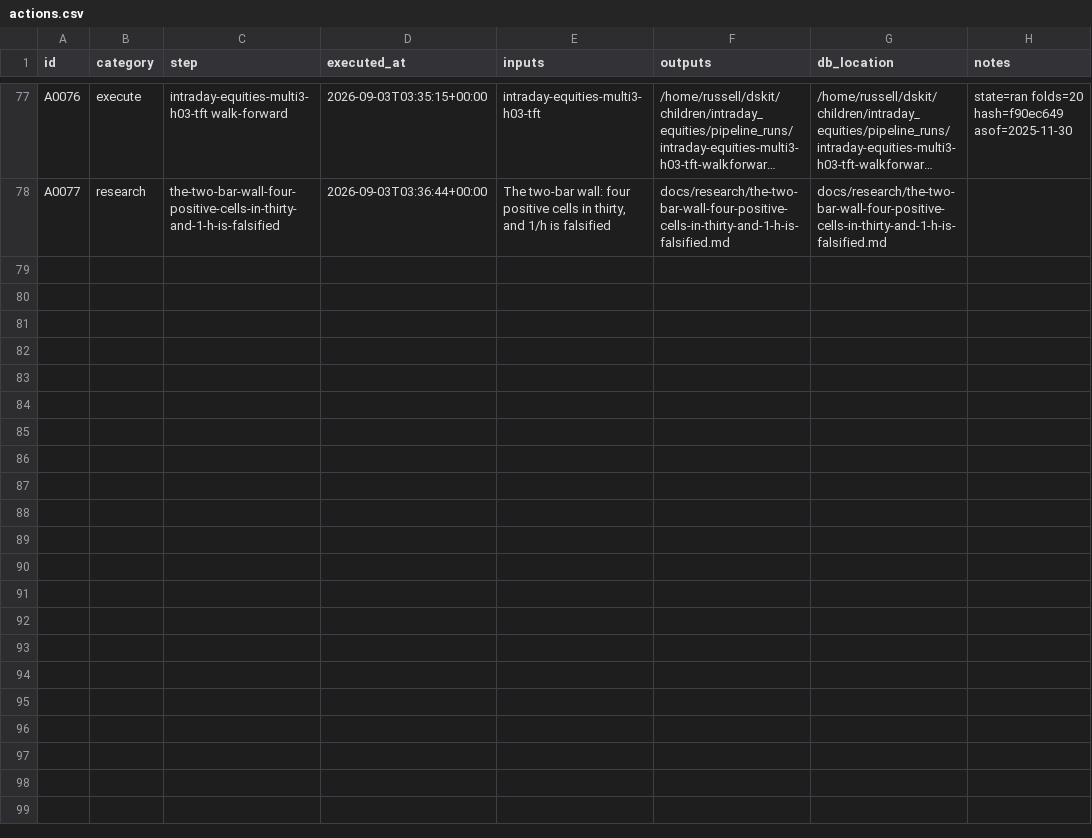
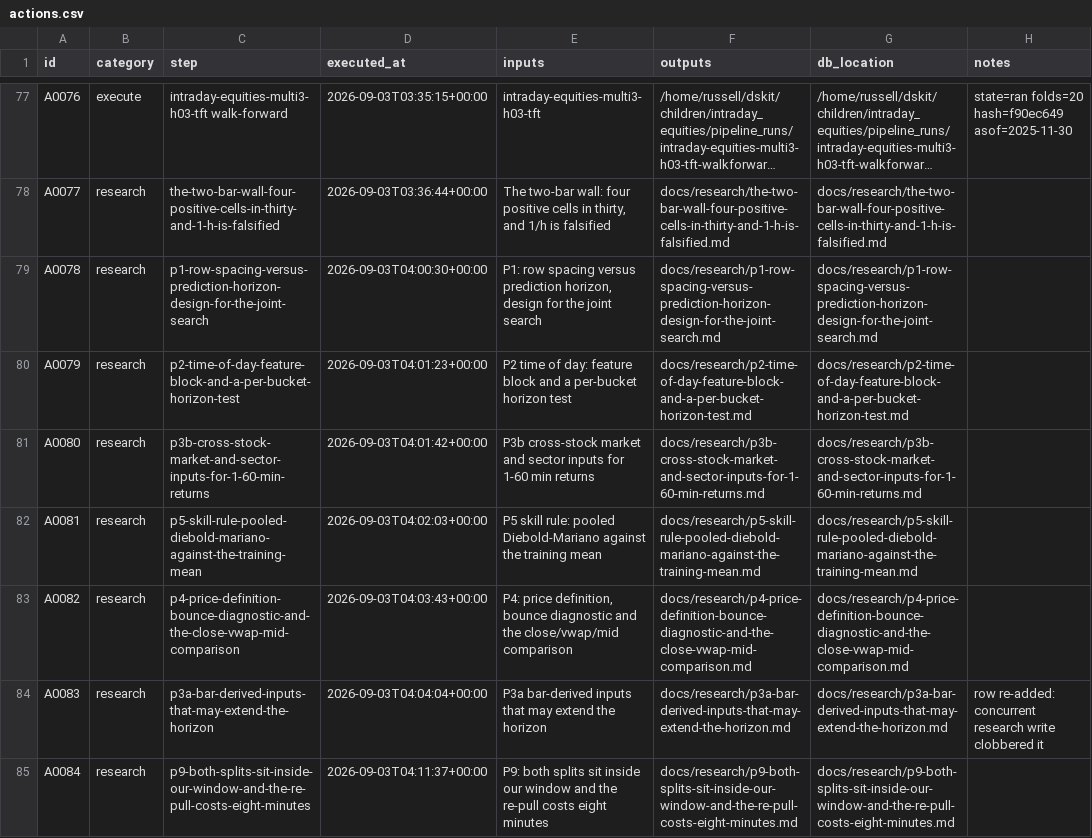
Before and after one commit to gdrusse/dskit, a CSV file: children/intraday_equities/docs/decisioning/actions.csv, drawn as a sheet; only a part is shown, gaps mark what is left out; long unchanged cells end in …; the diff covers the shown part only; the diff names each change by its address in the sheet, - before the commit and + after, or states it on an @@ line.

```diff
--- a/children/intraday_equities/docs/decisioning/actions.csv
+++ b/children/intraday_equities/docs/decisioning/actions.csv
+row 79: A0078 | research | p1-row-spacing-versus-prediction-horizon-design-for-the-joint-search | 2026-09-03T04:00:30+00:00 | P1: row spacing versus prediction horizon, design for the joint search | docs/research/p1-row-spacing-versus-prediction-horizon-design-for-the-joint-search.md | docs/research/p1-row-spacing-versus-prediction-horizon-design-for-the-joint-search.md
+row 80: A0079 | research | p2-time-of-day-feature-block-and-a-per-bucket-horizon-test | 2026-09-03T04:01:23+00:00 | P2 time of day: feature block and a per-bucket horizon test | docs/research/p2-time-of-day-feature-block-and-a-per-bucket-horizon-test.md | docs/research/p2-time-of-day-feature-block-and-a-per-bucket-horizon-test.md
+row 81: A0080 | research | p3b-cross-stock-market-and-sector-inputs-for-1-60-min-returns | 2026-09-03T04:01:42+00:00 | P3b cross-stock market and sector inputs for 1-60 min returns | docs/research/p3b-cross-stock-market-and-sector-inputs-for-1-60-min-returns.md | docs/research/p3b-cross-stock-market-and-sector-inputs-for-1-60-min-returns.md
+row 82: A0081 | research | p5-skill-rule-pooled-diebold-mariano-against-the-training-mean | 2026-09-03T04:02:03+00:00 | P5 skill rule: pooled Diebold-Mariano against the training mean | docs/research/p5-skill-rule-pooled-diebold-mariano-against-the-training-mean.md | docs/research/p5-skill-rule-pooled-diebold-mariano-against-the-training-mean.md
+row 83: A0082 | research | p4-price-definition-bounce-diagnostic-and-the-close-vwap-mid-comparison | 2026-09-03T04:03:43+00:00 | P4: price definition, bounce diagnostic and the close/vwap/mid comparison | docs/research/p4-price-definition-bounce-diagnostic-and-the-close-vwap-mid-comparison.md | docs/research/p4-price-definition-bounce-diagnostic-and-the-close-vwap-mid-comparison.md
+row 84: A0083 | research | p3a-bar-derived-inputs-that-may-extend-the-horizon | 2026-09-03T04:04:04+00:00 | P3a bar-derived inputs that may extend the horizon | docs/research/p3a-bar-derived-inputs-that-may-extend-the-horizon.md | docs/research/p3a-bar-derived-inputs-that-may-extend-the-horizon.md | row re-added: concurrent research write clobbered it
+row 85: A0084 | research | p9-both-splits-sit-inside-our-window-and-the-re-pull-costs-eight-minutes | 2026-09-03T04:11:37+00:00 | P9: both splits sit inside our window and the re-pull costs eight minutes | docs/research/p9-both-splits-sit-inside-our-window-and-the-re-pull-costs-eight-minutes.md | docs/research/p9-both-splits-sit-inside-our-window-and-the-re-pull-costs-eight-minutes.md
```
Also changed, not shown: 7 added rows elsewhere in this file, 8 other files.
